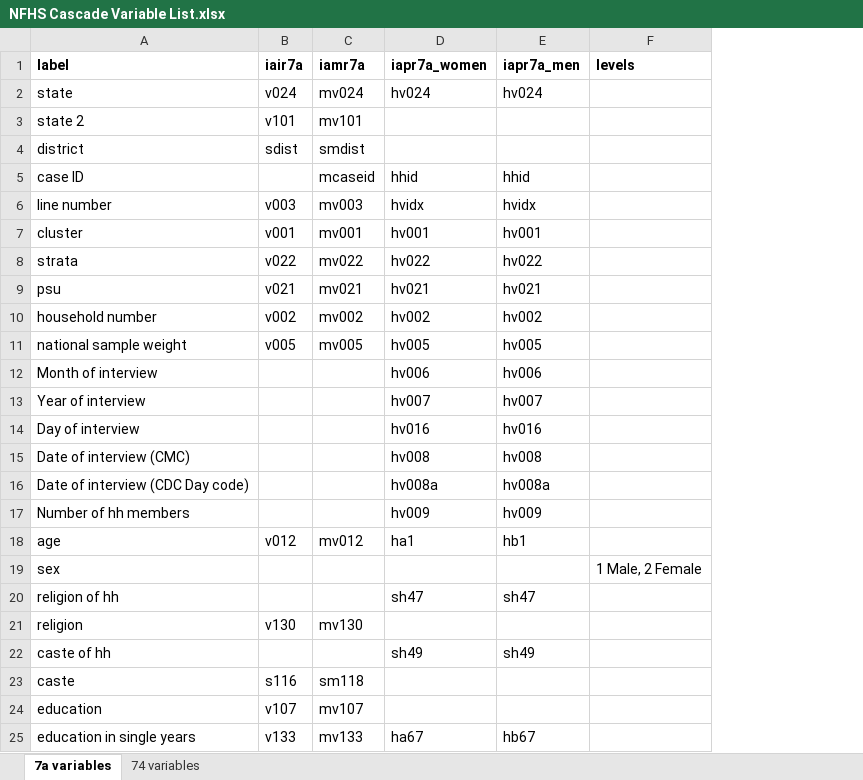
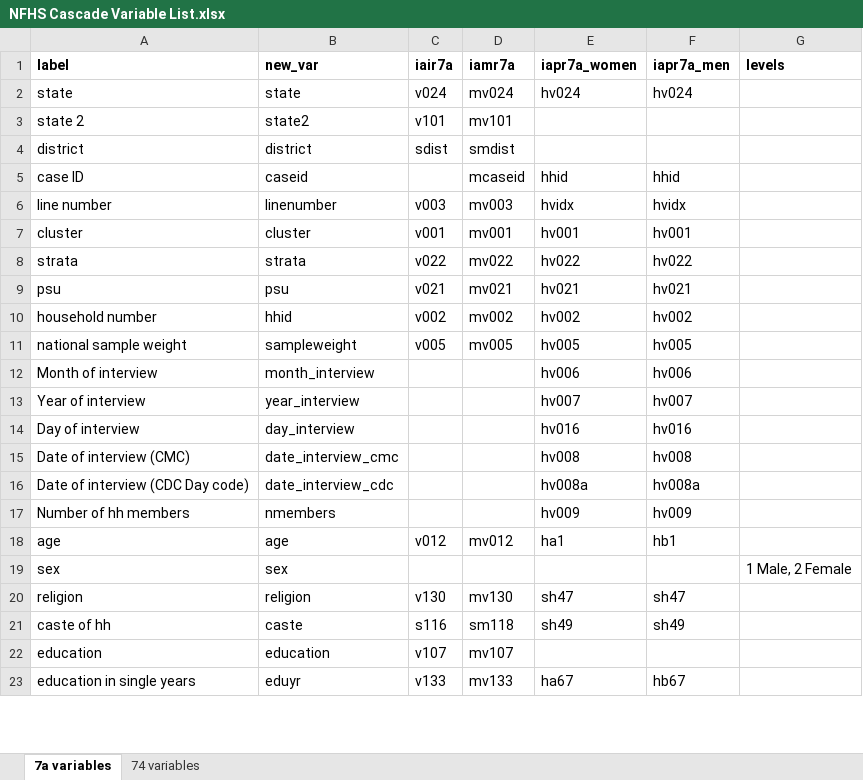
Before and after one commit to jvargh7/nfhs_cascade, an Excel workbook: data/NFHS Cascade Variable List.xlsx, sheet 7a variables, drawn as a sheet; only a part is shown; values as stored, in another font and other column widths than the file's, no borders; removed rows and columns are numbered as before the commit, all else as after; the diff names each change by its address in the sheet, - before the commit and + after, or states it on an @@ line.

```diff
--- a/data/NFHS Cascade Variable List.xlsx (sheet 7a variables)
+++ b/data/NFHS Cascade Variable List.xlsx (sheet 7a variables)
+column B (new_var), rows 2-23: state | state2 | district | caseid | linenumber | cluster | strata | psu | hhid | sampleweight | month_interview | year_interview | day_interview | date_interview_cmc | date_interview_cdc | nmembers | age | sex | religion | caste | education | eduyr
-row 20: religion of hh |  |  | sh47 | sh47
-E20 (iapr7a_women): (empty)
+E20 (iapr7a_women): sh47
-F20 (iapr7a_men): (empty)
+F20 (iapr7a_men): sh47
-C21 (iair7a): (empty)
+C21 (iair7a): s116
-D21 (iamr7a): (empty)
+D21 (iamr7a): sm118
-row 23: caste | s116 | sm118
```
Also changed, not shown: 5 other files.
